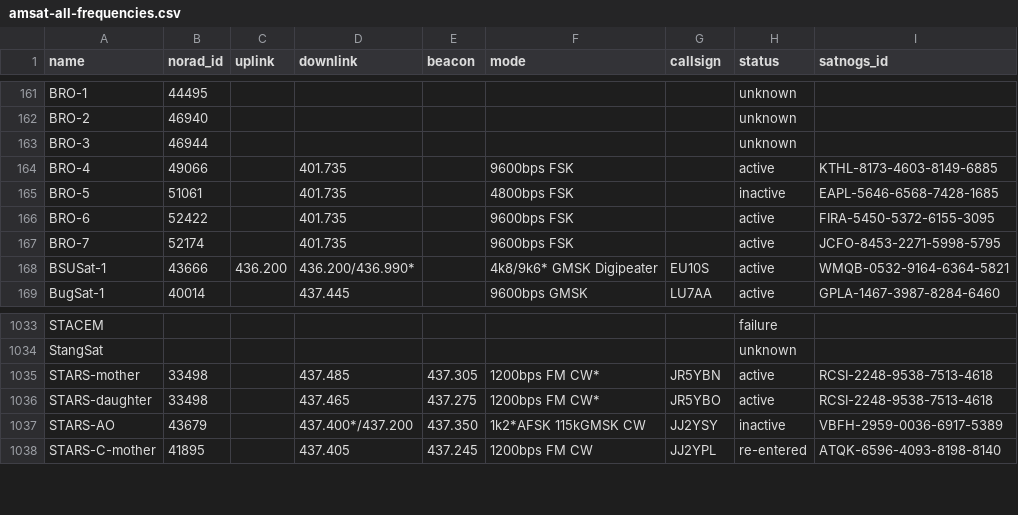
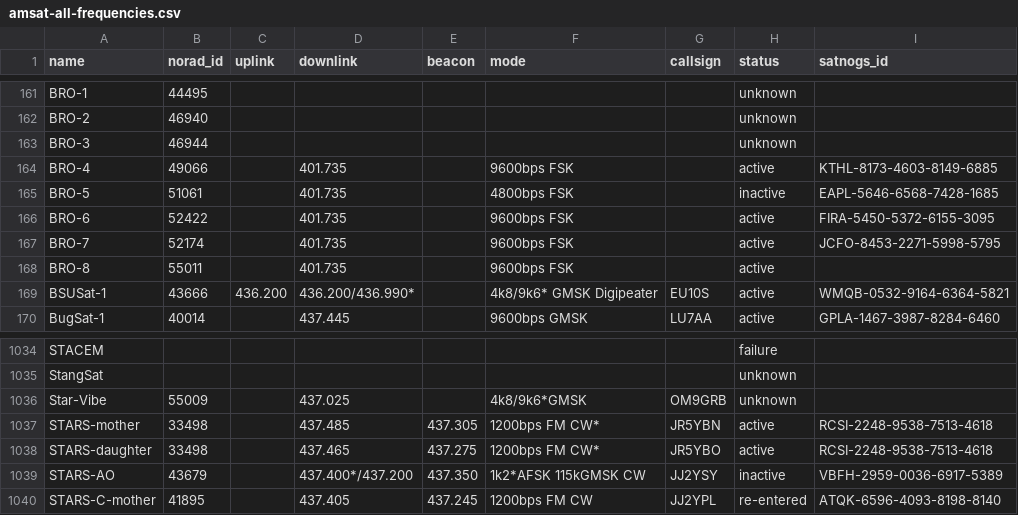
Before and after one commit to maruko8k/amateur-satellite-database, a CSV file: data/amsat-all-frequencies.csv, drawn as a sheet; only a part is shown, gaps mark what is left out.

```diff
--- a/data/amsat-all-frequencies.csv
+++ b/data/amsat-all-frequencies.csv
@@ -167,2 +167,3 @@ BRO-6,52422,,401.735,,9600bps FSK,,active,FIRA-5450-5372-6155-3095
 BRO-7,52174,,401.735,,9600bps FSK,,active,JCFO-8453-2271-5998-5795
+BRO-8,55011,,401.735,,9600bps FSK,,active,
 BSUSat-1,43666,436.200,436.200/436.990*,,4k8/9k6* GMSK Digipeater,EU10S,active,WMQB-0532-9164-6364-5821
@@ -1034,2 +1035,3 @@ STACEM,,,,,,,failure,
 StangSat,,,,,,,unknown,
+Star-Vibe,55009,,437.025,,4k8/9k6*GMSK,OM9GRB,unknown,
 STARS-mother,33498,,437.485,437.305,1200bps FM CW*,JR5YBN,active,RCSI-2248-9538-7513-4618
```
Also changed, not shown: data/amsat-active-frequencies.csv, data/satnogs.csv, 3 other files.
